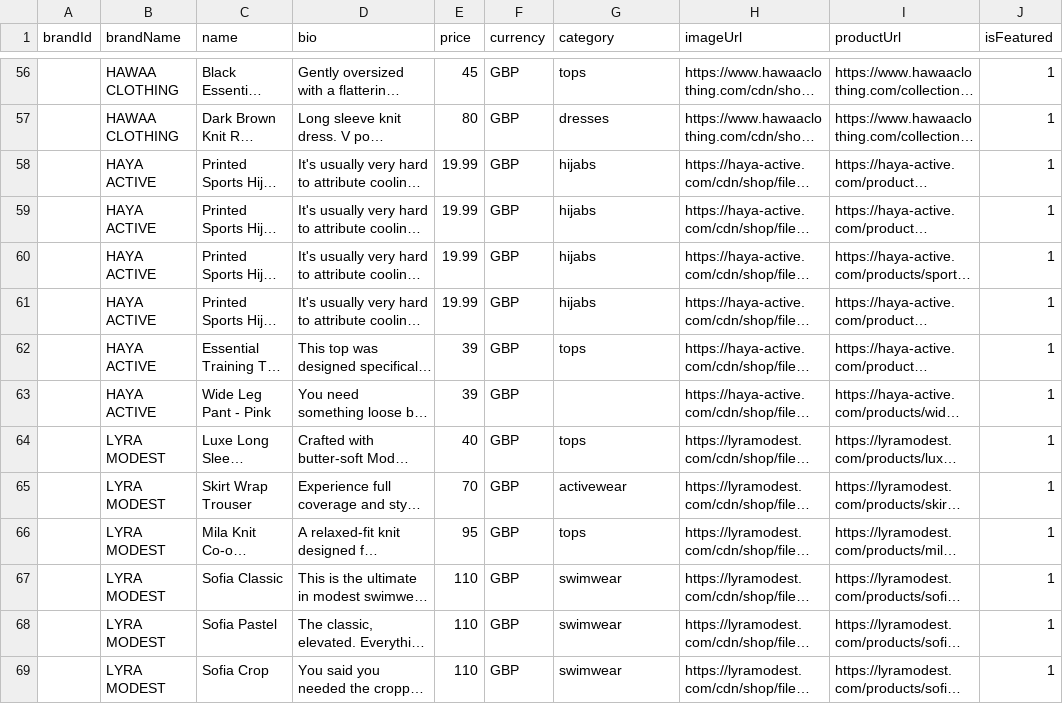
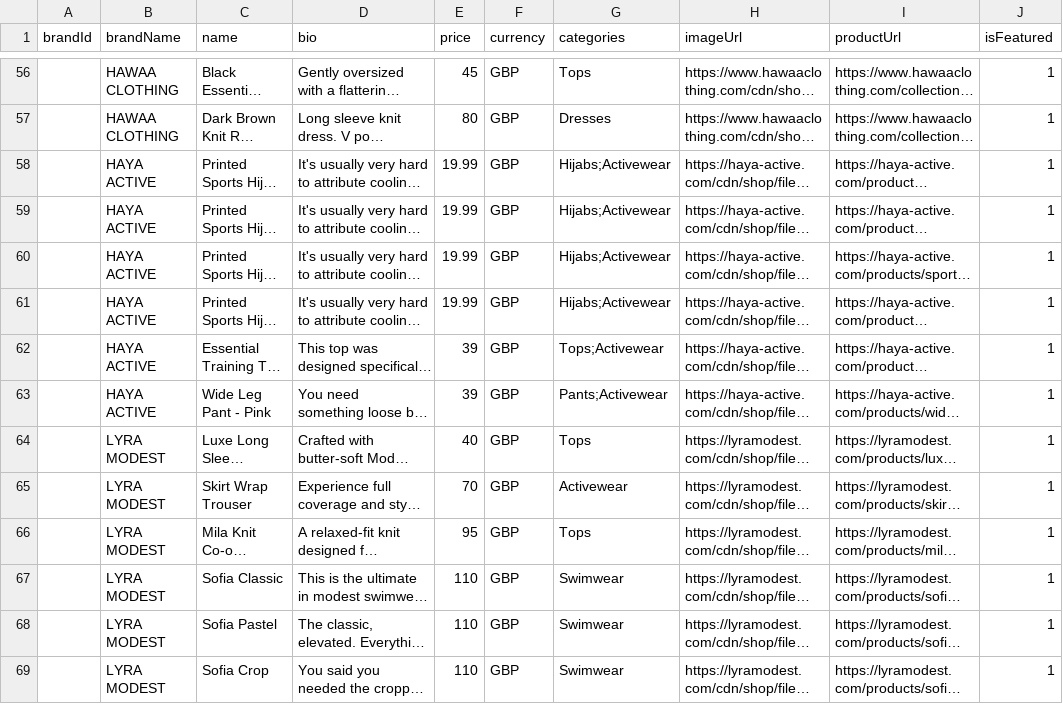
Before and after one commit to awaseedia/kala-app, a CSV file: upload_data_firebase/products.csv, drawn as a sheet; only a part is shown, gaps mark what is left out; long unchanged cells end in …; the diff covers the shown part only; the diff names each change by its address in the sheet, - before the commit and + after, or states it on an @@ line.

Commit message:
Modify brands and products categories columns, re-upload csv files to a clean DB, and remove duplicates and outdated fields. Refractor related elements to accommodate list of categories for each product.

```diff
--- a/upload_data_firebase/products.csv
+++ b/upload_data_firebase/products.csv
-G1: category
+G1: categories
-G56 (categories): tops
+G56 (categories): Tops
-G57 (categories): dresses
+G57 (categories): Dresses
-G58:G61 (categories): hijabs
+G58:G61 (categories): Hijabs;Activewear
-G62 (categories): tops
+G62 (categories): Tops;Activewear
-G63 (categories): (empty)
+G63 (categories): Pants;Activewear
-G64 (categories): tops
+G64 (categories): Tops
-G65 (categories): activewear
+G65 (categories): Activewear
-G66 (categories): tops
+G66 (categories): Tops
-G67:G69 (categories): swimwear
+G67:G69 (categories): Swimwear
```
Also changed, not shown: 140 edited cells elsewhere in this file, upload_data_firebase/brands.csv, 11 other files.
